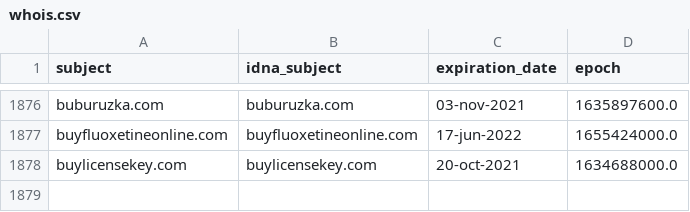
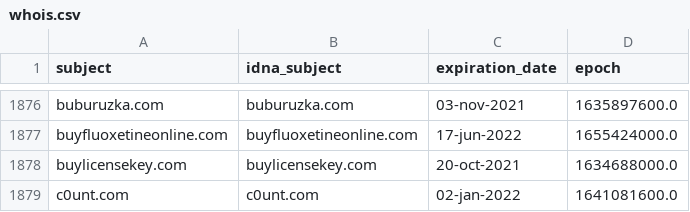
Before and after one commit to dead-hosts/cameleon_web_sysctl.org, a CSV file: .pyfunceble/whois.csv, drawn as a sheet; only a part is shown, gaps mark what is left out.

```diff
--- a/.pyfunceble/whois.csv
+++ b/.pyfunceble/whois.csv
@@ -1878 +1878,2 @@ buyfluoxetineonline.com,buyfluoxetineonline.com,17-jun-2022,1655424000.0
 buylicensekey.com,buylicensekey.com,20-oct-2021,1634688000.0
+c0unt.com,c0unt.com,02-jan-2022,1641081600.0
```
Also changed, not shown: .pyfunceble/inactive.csv, 12 other files.
